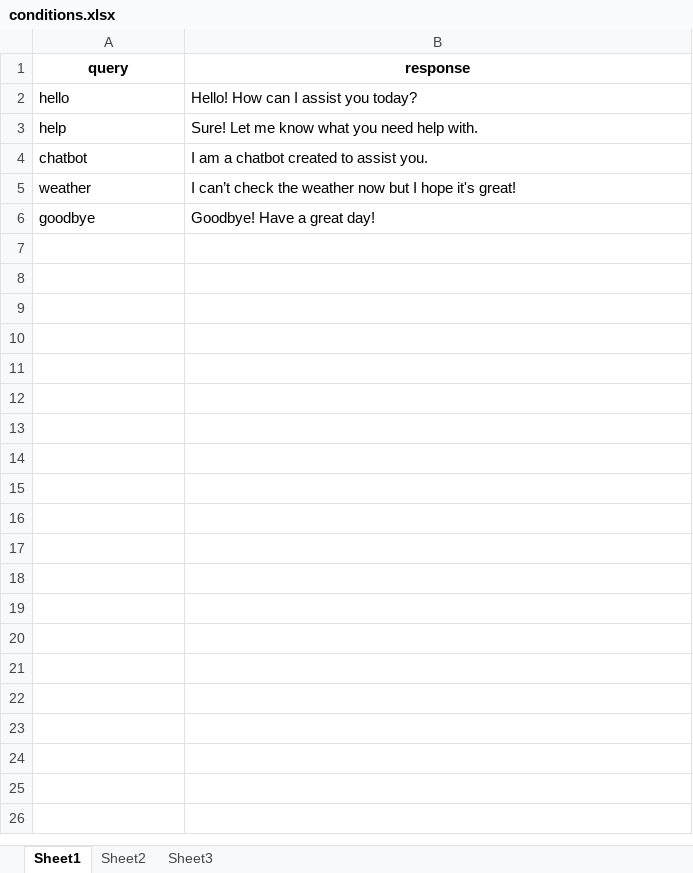
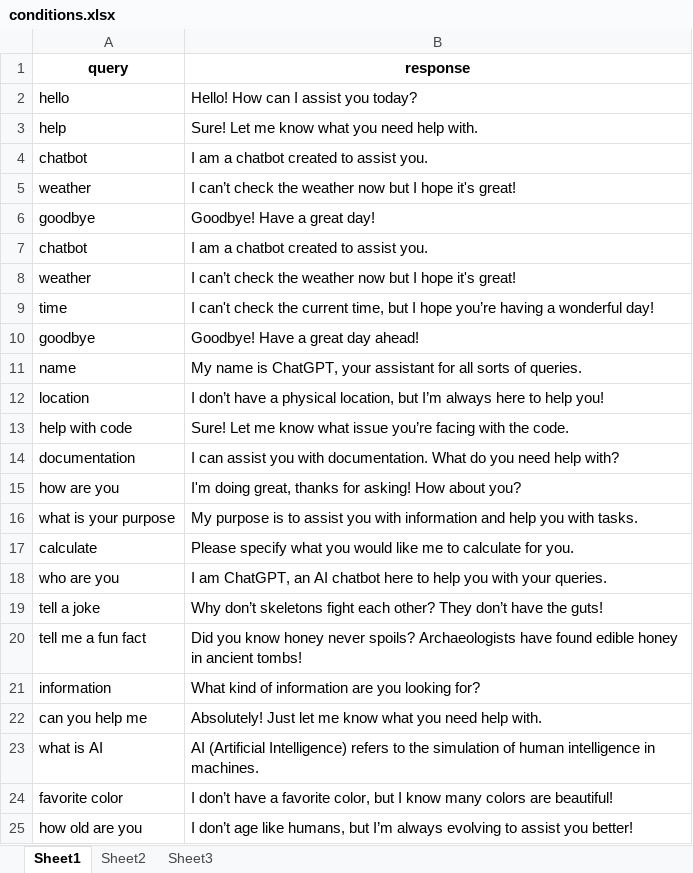
Before and after one commit to parulShingade/FoodAppData, an Excel workbook: conditions.xlsx, sheet Sheet1, drawn as a sheet; only a part is shown; values as stored, in another font and other column widths than the file's, no borders; the diff covers the shown part only; the diff names each change by its address in the sheet, - before the commit and + after, or states it on an @@ line.

Commit message:
Add files via upload

```diff
--- a/conditions.xlsx (sheet Sheet1)
+++ b/conditions.xlsx (sheet Sheet1)
+row 7: chatbot | I am a chatbot created to assist you.
+row 8: weather | I can’t check the weather now but I hope it's great!
+row 9: time | I can't check the current time, but I hope you’re having a wonderful day!
+row 10: goodbye | Goodbye! Have a great day ahead!
+row 11: name | My name is ChatGPT, your assistant for all sorts of queries.
+row 12: location | I don’t have a physical location, but I’m always here to help you!
+row 13: help with code | Sure! Let me know what issue you’re facing with the code.
+row 14: documentation | I can assist you with documentation. What do you need help with?
+row 15: how are you | I'm doing great, thanks for asking! How about you?
+row 16: what is your purpose | My purpose is to assist you with information and help you with tasks.
+row 17: calculate | Please specify what you would like me to calculate for you.
+row 18: who are you | I am ChatGPT, an AI chatbot here to help you with your queries.
+row 19: tell a joke | Why don’t skeletons fight each other? They don’t have the guts!
+row 20: tell me a fun fact | Did you know honey never spoils? Archaeologists have found edible honey in ancient tombs!
+row 21: information | What kind of information are you looking for?
+row 22: can you help me | Absolutely! Just let me know what you need help with.
+row 23: what is AI | AI (Artificial Intelligence) refers to the simulation of human intelligence in machines.
+row 24: favorite color | I don’t have a favorite color, but I know many colors are beautiful!
+row 25: how old are you | I don’t age like humans, but I’m always evolving to assist you better!
```
Also changed, not shown: 318 added rows elsewhere in this sheet.
